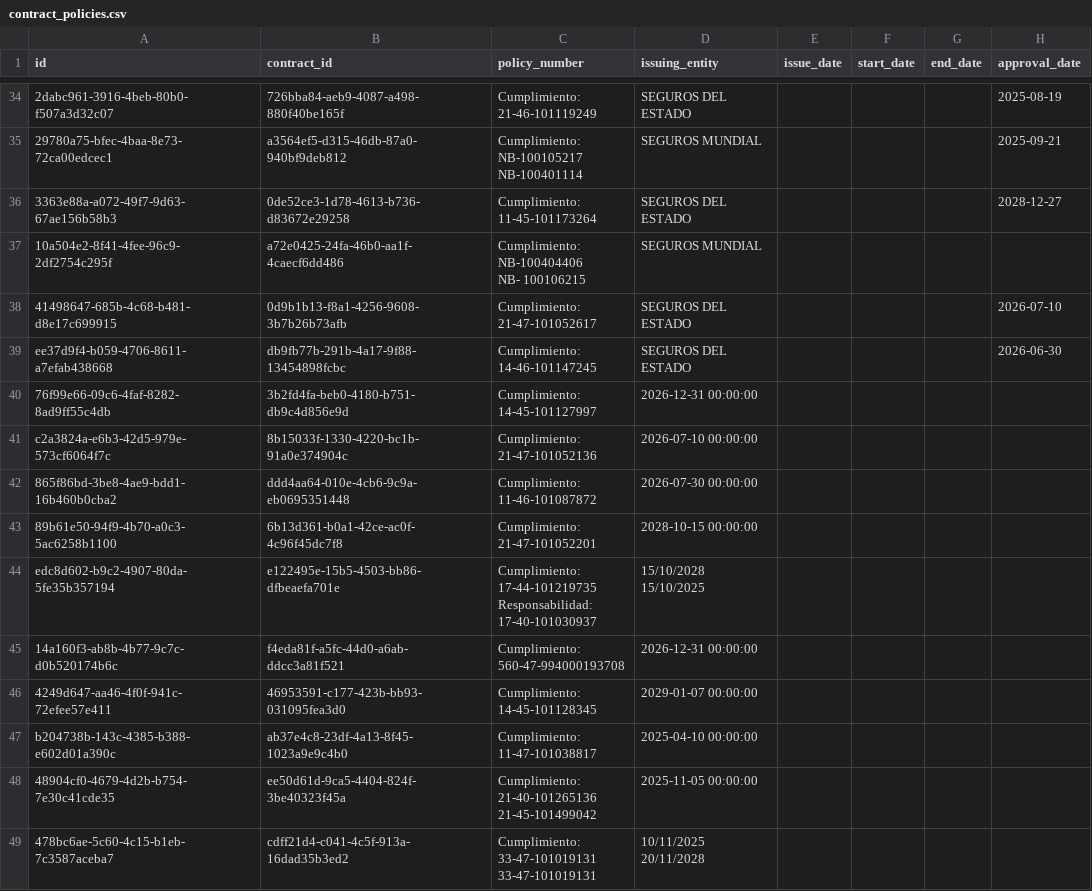
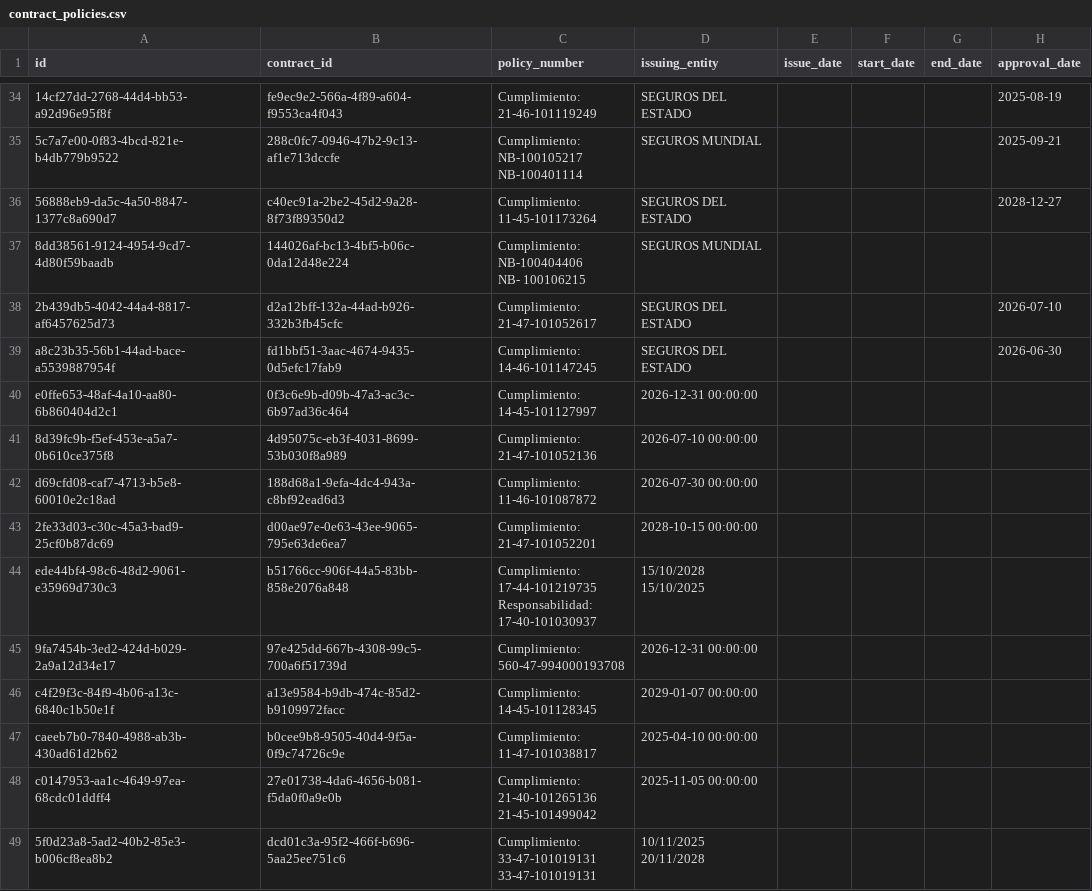
Before and after one commit to CamiloGood1/epuxua-contract-management, a CSV file: clean_data/contract_policies.csv, drawn as a sheet; only a part is shown, gaps mark what is left out; the diff covers the shown part only; the diff names each change by its address in the sheet, - before the commit and + after, or states it on an @@ line.

```diff
--- a/clean_data/contract_policies.csv
+++ b/clean_data/contract_policies.csv
-A34 (id): 2dabc961-3916-4beb-80b0-f507a3d32c07
+A34 (id): 14cf27dd-2768-44d4-bb53-a92d96e95f8f
-B34 (contract_id): 726bba84-aeb9-4087-a498-880f40be165f
+B34 (contract_id): fe9ec9e2-566a-4f89-a604-f9553ca4f043
-A35 (id): 29780a75-bfec-4baa-8e73-72ca00edcec1
+A35 (id): 5c7a7e00-0f83-4bcd-821e-b4db779b9522
-B35 (contract_id): a3564ef5-d315-46db-87a0-940bf9deb812
+B35 (contract_id): 288c0fc7-0946-47b2-9c13-af1e713dccfe
-A36 (id): 3363e88a-a072-49f7-9d63-67ae156b58b3
+A36 (id): 56888eb9-da5c-4a50-8847-1377c8a690d7
-B36 (contract_id): 0de52ce3-1d78-4613-b736-d83672e29258
+B36 (contract_id): c40ec91a-2be2-45d2-9a28-8f73f89350d2
-A37 (id): 10a504e2-8f41-4fee-96c9-2df2754c295f
+A37 (id): 8dd38561-9124-4954-9cd7-4d80f59baadb
-B37 (contract_id): a72e0425-24fa-46b0-aa1f-4caecf6dd486
+B37 (contract_id): 144026af-bc13-4bf5-b06c-0da12d48e224
-A38 (id): 41498647-685b-4c68-b481-d8e17c699915
+A38 (id): 2b439db5-4042-44a4-8817-af6457625d73
-B38 (contract_id): 0d9b1b13-f8a1-4256-9608-3b7b26b73afb
+B38 (contract_id): d2a12bff-132a-44ad-b926-332b3fb45cfc
-A39 (id): ee37d9f4-b059-4706-8611-a7efab438668
+A39 (id): a8c23b35-56b1-44ad-bace-a5539887954f
-B39 (contract_id): db9fb77b-291b-4a17-9f88-13454898fcbc
+B39 (contract_id): fd1bbf51-3aac-4674-9435-0d5efc17fab9
-A40 (id): 76f99e66-09c6-4faf-8282-8ad9ff55c4db
+A40 (id): e0ffe653-48af-4a10-aa80-6b860404d2c1
-B40 (contract_id): 3b2fd4fa-beb0-4180-b751-db9c4d856e9d
+B40 (contract_id): 0f3c6e9b-d09b-47a3-ac3c-6b97ad36c464
-A41 (id): c2a3824a-e6b3-42d5-979e-573cf6064f7c
+A41 (id): 8d39fc9b-f5ef-453e-a5a7-0b610ce375f8
-B41 (contract_id): 8b15033f-1330-4220-bc1b-91a0e374904c
+B41 (contract_id): 4d95075c-eb3f-4031-8699-53b030f8a989
-A42 (id): 865f86bd-3be8-4ae9-bdd1-16b460b0cba2
+A42 (id): d69cfd08-caf7-4713-b5e8-60010e2c18ad
-B42 (contract_id): ddd4aa64-010e-4cb6-9c9a-eb0695351448
+B42 (contract_id): 188d68a1-9efa-4dc4-943a-c8bf92ead6d3
-A43 (id): 89b61e50-94f9-4b70-a0c3-5ac6258b1100
+A43 (id): 2fe33d03-c30c-45a3-bad9-25cf0b87dc69
-B43 (contract_id): 6b13d361-b0a1-42ce-ac0f-4c96f45dc7f8
+B43 (contract_id): d00ae97e-0e63-43ee-9065-795e63de6ea7
-A44 (id): edc8d602-b9c2-4907-80da-5fe35b357194
+A44 (id): ede44bf4-98c6-48d2-9061-e35969d730c3
-B44 (contract_id): e122495e-15b5-4503-bb86-dfbeaefa701e
+B44 (contract_id): b51766cc-906f-44a5-83bb-858e2076a848
-A45 (id): 14a160f3-ab8b-4b77-9c7c-d0b520174b6c
+A45 (id): 9fa7454b-3ed2-424d-b029-2a9a12d34e17
-B45 (contract_id): f4eda81f-a5fc-44d0-a6ab-ddcc3a81f521
+B45 (contract_id): 97e425dd-667b-4308-99c5-700a6f51739d
-A46 (id): 4249d647-aa46-4f0f-941c-72efee57e411
+A46 (id): c4f29f3c-84f9-4b06-a13c-6840c1b50e1f
-B46 (contract_id): 46953591-c177-423b-bb93-031095fea3d0
+B46 (contract_id): a13e9584-b9db-474c-85d2-b9109972facc
-A47 (id): b204738b-143c-4385-b388-e602d01a390c
+A47 (id): caeeb7b0-7840-4988-ab3b-430ad61d2b62
-B47 (contract_id): ab37e4c8-23df-4a13-8f45-1023a9e9c4b0
+B47 (contract_id): b0cee9b8-9505-40d4-9f5a-0f9c74726c9e
-A48 (id): 48904cf0-4679-4d2b-b754-7e30c41cde35
+A48 (id): c0147953-aa1c-4649-97ea-68cdc01ddff4
-B48 (contract_id): ee50d61d-9ca5-4404-824f-3be40323f45a
+B48 (contract_id): 27e01738-4da6-4656-b081-f5da0f0a9e0b
-A49 (id): 478bc6ae-5c60-4c15-b1eb-7c3587aceba7
+A49 (id): 5f0d23a8-5ad2-40b2-85e3-b006cf8ea8b2
-B49 (contract_id): cdff21d4-c041-4c5f-913a-16dad35b3ed2
+B49 (contract_id): dcd01c3a-95f2-466f-b696-5aa25ee751c6
```
Also changed, not shown: 118 edited cells elsewhere in this file, clean_data/budget_commitments.csv, clean_data/contract_amendments.csv, 24 other files.
